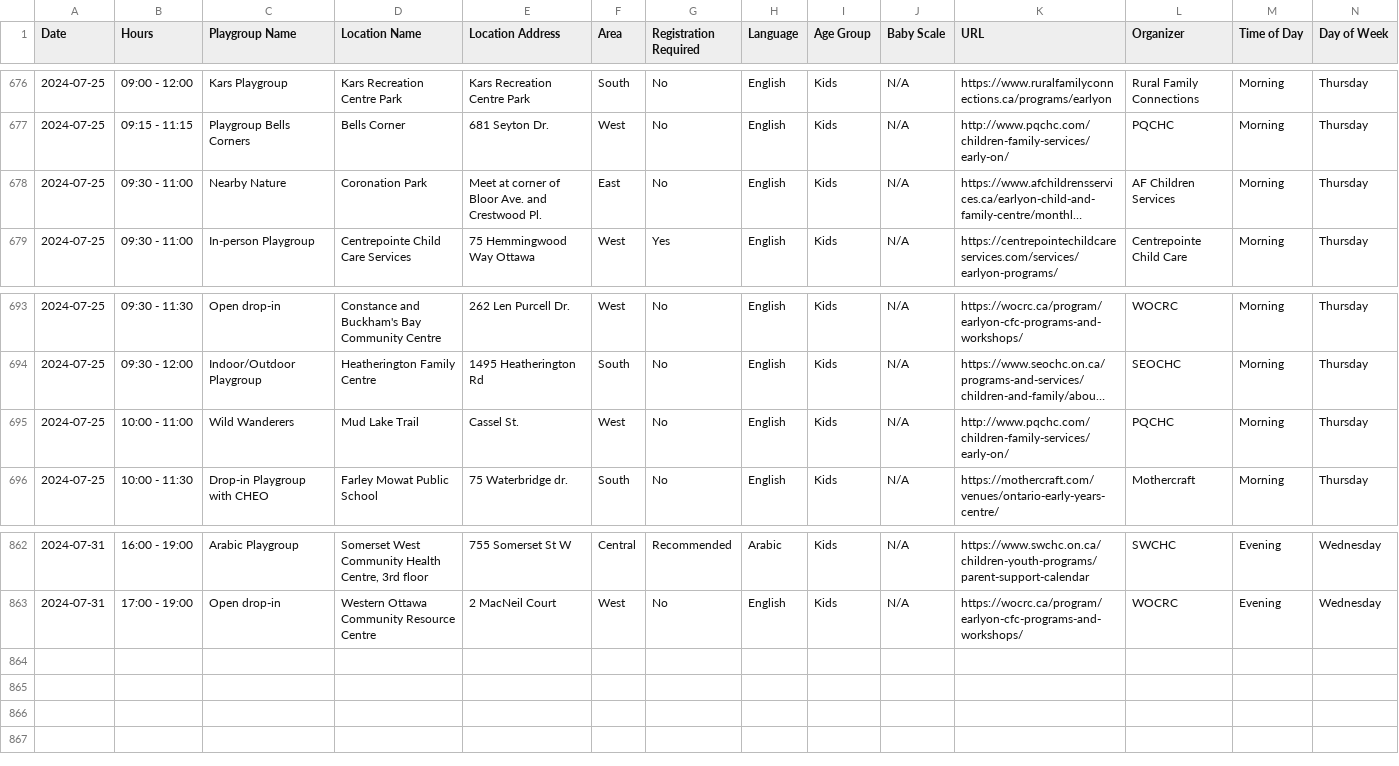
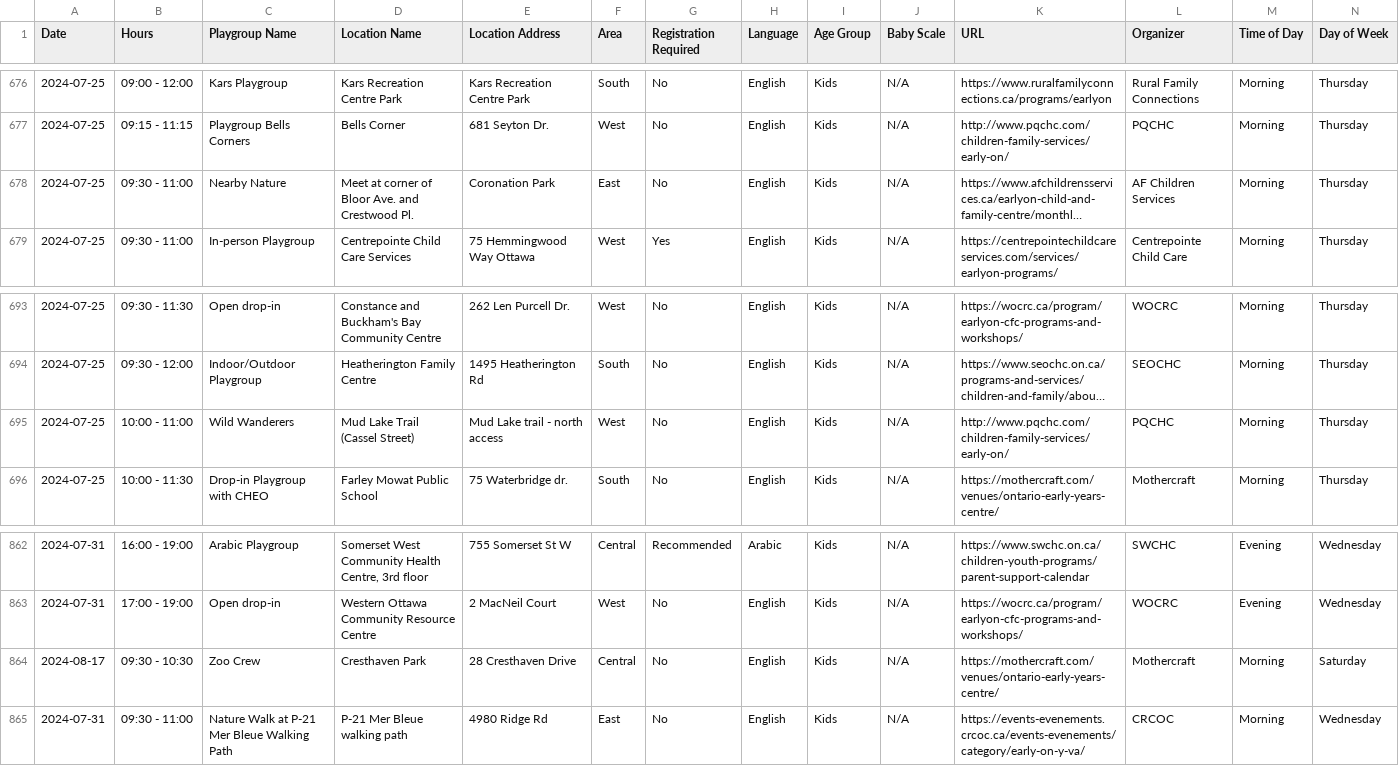
Before and after one commit to claudielarouche/claudielarouche, a CSV file: earlyON/data.csv, drawn as a sheet; only a part is shown, gaps mark what is left out; long unchanged cells end in …; the diff names each change by its address in the sheet, - before the commit and + after, or states it on an @@ line.

Commit message:
Update data.csv

```diff
--- a/earlyON/data.csv
+++ b/earlyON/data.csv
-D678 (Location Name): Coronation Park
+D678 (Location Name): Meet at corner of Bloor Ave. and Crestwood Pl.
-E678 (Location Address): Meet at corner of Bloor Ave. and Crestwood Pl.
+E678 (Location Address): Coronation Park
-D695 (Location Name): Mud Lake Trail
+D695 (Location Name): Mud Lake Trail (Cassel Street)
-E695 (Location Address): Cassel St.
+E695 (Location Address): Mud Lake trail - north access
+row 864: 2024-08-17 | 09:30 - 10:30 | Zoo Crew | Cresthaven Park | 28 Cresthaven Drive | Central | No | English | Kids | N/A | https://mothercraft.com/venues/ontario-early-years-centre/ | Mothercraft | Morning | Saturday
+row 865: 2024-07-31 | 09:30 - 11:00 | Nature Walk at P-21 Mer Bleue Walking Path | P-21 Mer Bleue walking path | 4980 Ridge Rd | East | No | English | Kids | N/A | https://events-evenements.crcoc.ca/events-evenements/category/early-on-y-va/ | CRCOC | Morning | Wednesday
```
